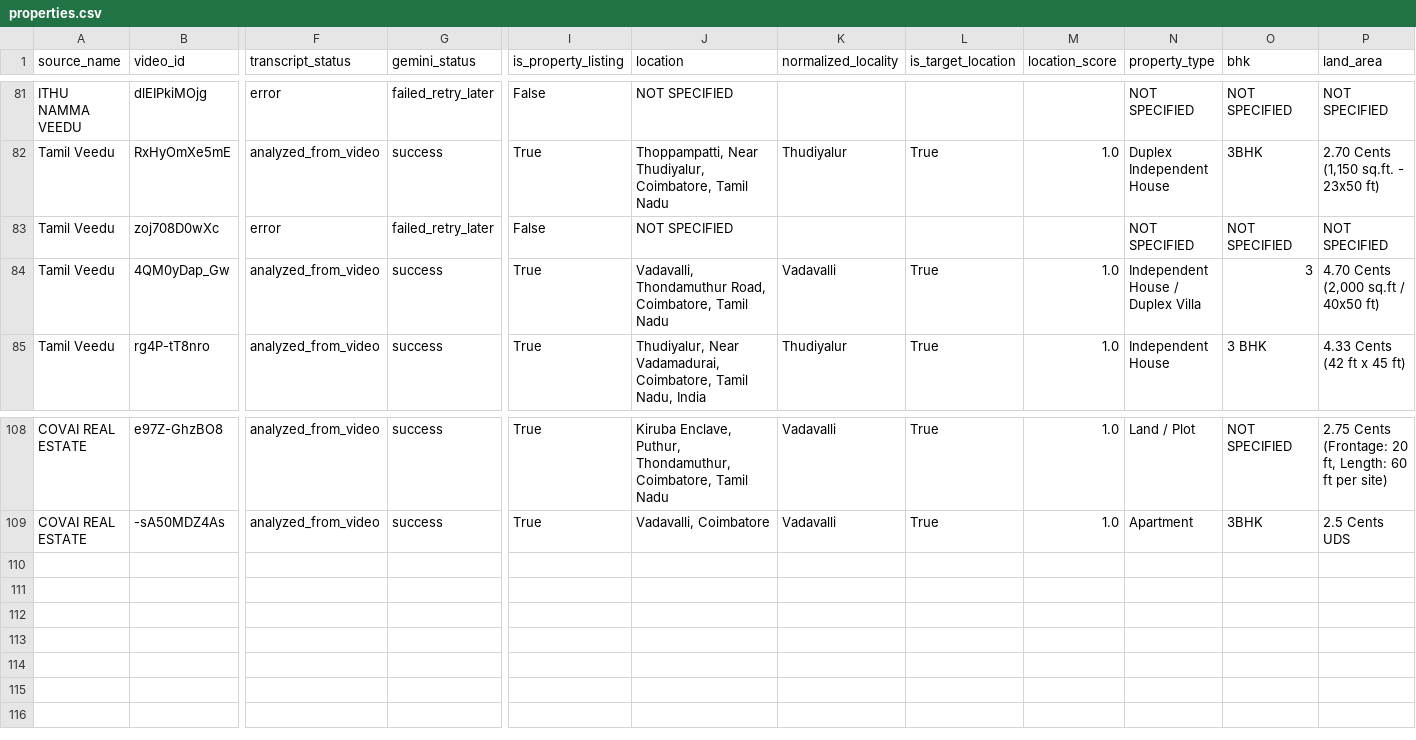
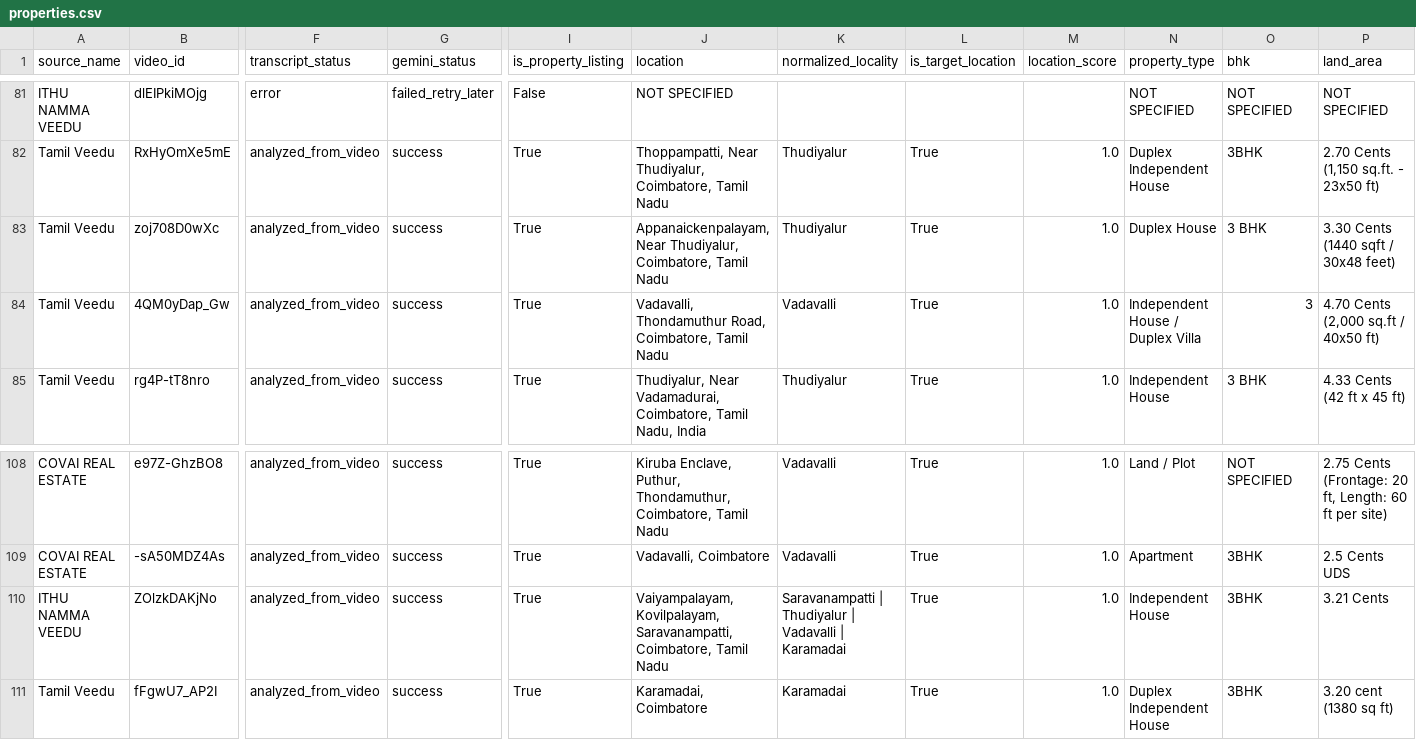
Before and after one commit to britsingh20-source/coimbatore-property-monitor, a CSV file: data/properties.csv, drawn as a sheet; only a part is shown, gaps mark what is left out; rows hold the shown columns only; the diff covers the shown part only; the diff names each change by its address in the sheet, - before the commit and + after, or states it on an @@ line.

```diff
--- a/data/properties.csv
+++ b/data/properties.csv
-F83 (transcript_status): error
+F83 (transcript_status): analyzed_from_video
-G83 (gemini_status): failed_retry_later
+G83 (gemini_status): success
-I83 (is_property_listing): False
+I83 (is_property_listing): True
-J83 (location): NOT SPECIFIED
+J83 (location): Appanaickenpalayam, Near Thudiyalur, Coimbatore, Tamil Nadu
-K83 (normalized_locality): (empty)
+K83 (normalized_locality): Thudiyalur
-L83 (is_target_location): (empty)
+L83 (is_target_location): True
-M83 (location_score): (empty)
+M83 (location_score): 1.0
-N83 (property_type): NOT SPECIFIED
+N83 (property_type): Duplex House
-O83 (bhk): NOT SPECIFIED
+O83 (bhk): 3 BHK
-P83 (land_area): NOT SPECIFIED
+P83 (land_area): 3.30 Cents (1440 sqft / 30x48 feet)
+row 110: ITHU NAMMA VEEDU | ZOlzkDAKjNo | analyzed_from_video | success | True | Vaiyampalayam, Kovilpalayam, Saravanampatti, Coimbatore, Tamil Nadu | Saravanampatti | Thudiyalur | Vadavalli | Karamadai | True | 1.0 | Independent House | 3BHK | 3.21 Cents
+row 111: Tamil Veedu | fFgwU7_AP2I | analyzed_from_video | success | True | Karamadai, Coimbatore | Karamadai | True | 1.0 | Duplex Independent House | 3BHK | 3.20 cent (1380 sq ft)
```
Also changed, not shown: 18 edited cells elsewhere in this file, 4 other files.
